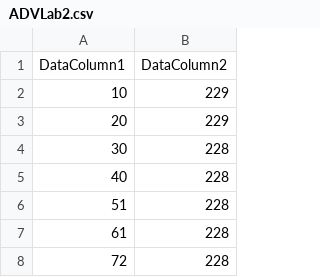
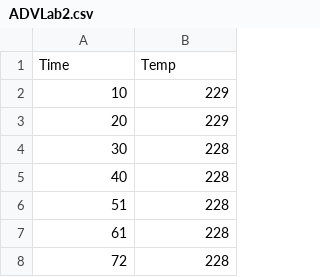
Before and after one commit to jagar92/ADVLab1-Lab2-Data, a CSV file: ADVLab2.csv, drawn as a sheet; only a part is shown.

Commit message:
Add files via upload

```diff
--- a/ADVLab2.csv
+++ b/ADVLab2.csv
@@ -1,2 +1,2 @@
-DataColumn1, DataColumn2
+Time, Temp
 10,229
```
